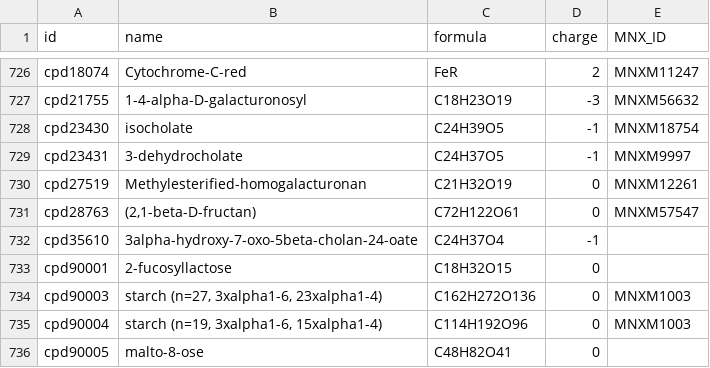
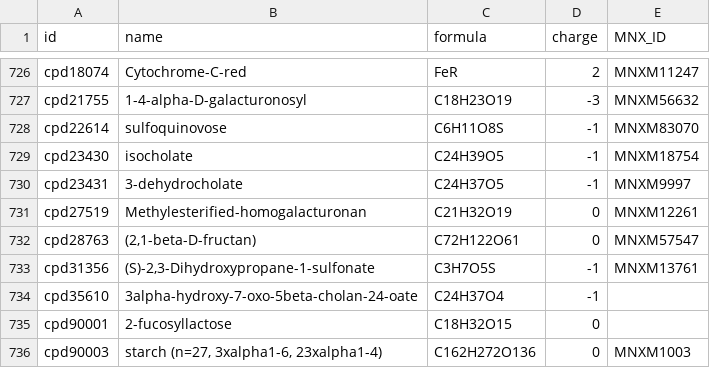
Before and after one commit to jotech/gapseq, a TSV file: dat/nutrients.tsv, drawn as a sheet; only a part is shown, gaps mark what is left out; the shorter side is filled out with more unchanged rows; the diff names each change by its address in the sheet, - before the commit and + after, or states it on an @@ line.

```diff
--- a/dat/nutrients.tsv
+++ b/dat/nutrients.tsv
+row 728: cpd22614 | sulfoquinovose | C6H11O8S | -1 | MNXM83070
+row 733: cpd31356 | (S)-2,3-Dihydroxypropane-1-sulfonate | C3H7O5S | -1 | MNXM13761
```
Also changed, not shown: dat/corrections_seed_reactionDB.tsv, dat/seed_Enzyme_Class_Reactions_Aliases_unique_edited.tsv, 4 other files.
